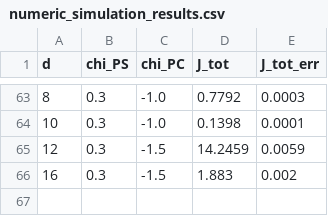
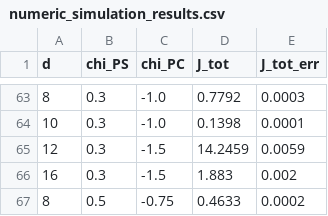
Before and after one commit to miklakt/sfb_empty_pore, a CSV file: numeric_simulation_results.csv, drawn as a sheet; only a part is shown, gaps mark what is left out; the diff names each change by its address in the sheet, - before the commit and + after, or states it on an @@ line.

```diff
--- a/numeric_simulation_results.csv
+++ b/numeric_simulation_results.csv
+row 67: 8 | 0.5 | -0.75 | 0.4633 | 0.0002
```
Also changed, not shown: 2 other files.
